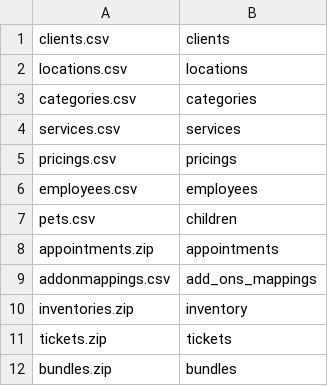
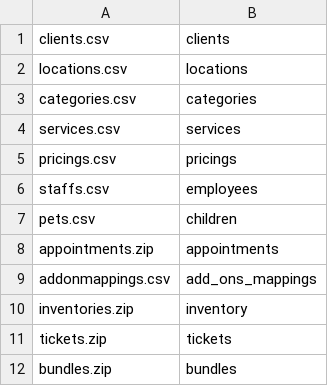
Before and after one commit to atayl16/data-wizard, a CSV file: app/assets/csvs/batch_manifest_pet_w_bundles.csv, drawn as a sheet.

```diff
--- a/app/assets/csvs/batch_manifest_pet_w_bundles.csv
+++ b/app/assets/csvs/batch_manifest_pet_w_bundles.csv
@@ -5,3 +5,3 @@ services.csv,services
 pricings.csv,pricings
-employees.csv,employees
+staffs.csv,employees
 pets.csv,children
```
Also changed, not shown: app/assets/csvs/batch_manifest.csv, app/assets/csvs/batch_manifest_pet_w_classes.csv, 22 other files.
